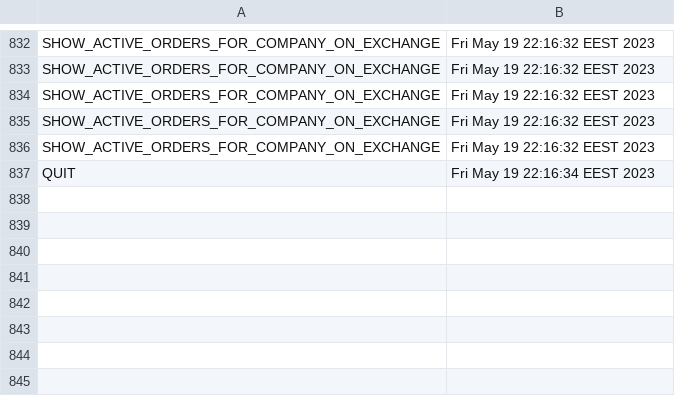
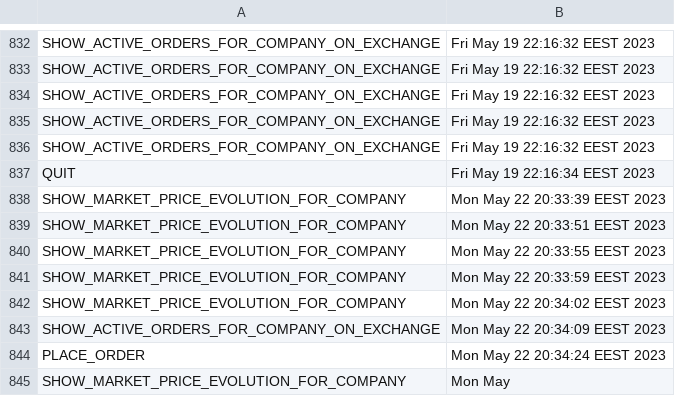
Before and after one commit to mihai145/pao, a CSV file: audit.csv, drawn as a sheet; only a part is shown, gaps mark what is left out.

Commit message:
display orders on exchange fix

```diff
--- a/audit.csv
+++ b/audit.csv
@@ -837 +837,9 @@ SHOW_ACTIVE_ORDERS_FOR_COMPANY_ON_EXCHANGE,Fri May 19 22:16:32 EEST 2023
 QUIT,Fri May 19 22:16:34 EEST 2023
+SHOW_MARKET_PRICE_EVOLUTION_FOR_COMPANY,Mon May 22 20:33:39 EEST 2023
+SHOW_MARKET_PRICE_EVOLUTION_FOR_COMPANY,Mon May 22 20:33:51 EEST 2023
+SHOW_MARKET_PRICE_EVOLUTION_FOR_COMPANY,Mon May 22 20:33:55 EEST 2023
+SHOW_MARKET_PRICE_EVOLUTION_FOR_COMPANY,Mon May 22 20:33:59 EEST 2023
+SHOW_MARKET_PRICE_EVOLUTION_FOR_COMPANY,Mon May 22 20:34:02 EEST 2023
+SHOW_ACTIVE_ORDERS_FOR_COMPANY_ON_EXCHANGE,Mon May 22 20:34:09 EEST 2023
+PLACE_ORDER,Mon May 22 20:34:24 EEST 2023
+SHOW_MARKET_PRICE_EVOLUTION_FOR_COMPANY,Mon May
```
Also changed, not shown: 5 other files.
